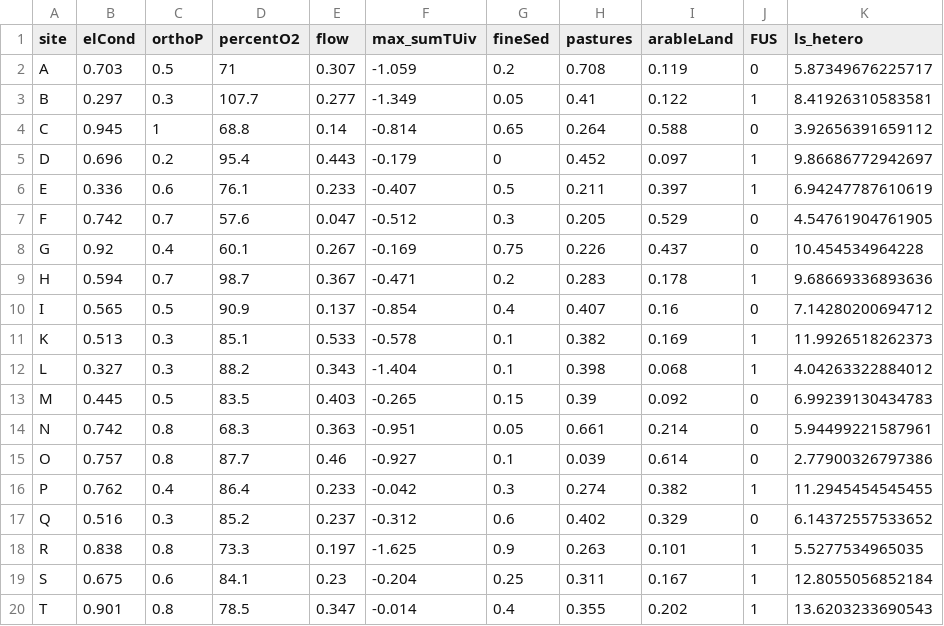
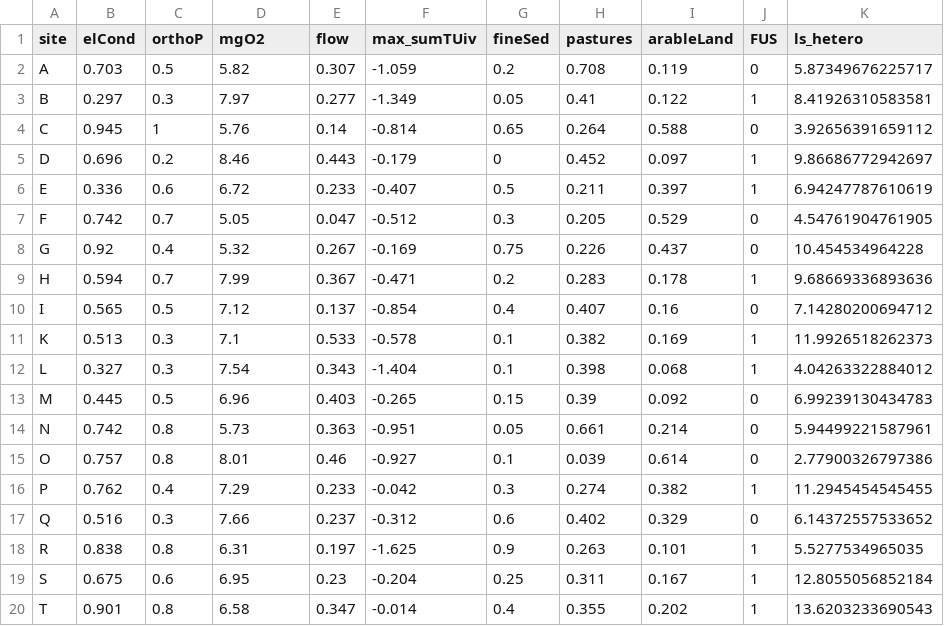
Before and after one commit to MorLink/UKL_RO_Macroinv, a CSV file: data/environmental_data/env_predictors_june.csv, drawn as a sheet.

```diff
--- a/data/environmental_data/env_predictors_june.csv
+++ b/data/environmental_data/env_predictors_june.csv
@@ -1,20 +1,20 @@
-"site","elCond","orthoP","percentO2","flow","max_sumTUiv","fineSed","pastures","arableLand","FUS","ls_hetero"
-"A",0.703,0.5,71,0.307,-1.059,0.2,0.708,0.119,0,5.87349676225717
-"B",0.297,0.3,107.7,0.277,-1.349,0.05,0.41,0.122,1,8.41926310583581
-"C",0.945,1,68.8,0.14,-0.814,0.65,0.264,0.588,0,3.92656391659112
-"D",0.696,0.2,95.4,0.443,-0.179,0,0.452,0.097,1,9.86686772942697
-"E",0.336,0.6,76.1,0.233,-0.407,0.5,0.211,0.397,1,6.94247787610619
-"F",0.742,0.7,57.6,0.047,-0.512,0.3,0.205,0.529,0,4.54761904761905
-"G",0.92,0.4,60.1,0.267,-0.169,0.75,0.226,0.437,0,10.454534964228
-"H",0.594,0.7,98.7,0.367,-0.471,0.2,0.283,0.178,1,9.68669336893636
-"I",0.565,0.5,90.9,0.137,-0.854,0.4,0.407,0.16,0,7.14280200694712
-"K",0.513,0.3,85.1,0.533,-0.578,0.1,0.382,0.169,1,11.9926518262373
-"L",0.327,0.3,88.2,0.343,-1.404,0.1,0.398,0.068,1,4.04263322884012
-"M",0.445,0.5,83.5,0.403,-0.265,0.15,0.39,0.092,0,6.99239130434783
-"N",0.742,0.8,68.3,0.363,-0.951,0.05,0.661,0.214,0,5.94499221587961
-"O",0.757,0.8,87.7,0.46,-0.927,0.1,0.039,0.614,0,2.77900326797386
-"P",0.762,0.4,86.4,0.233,-0.042,0.3,0.274,0.382,1,11.2945454545455
-"Q",0.516,0.3,85.2,0.237,-0.312,0.6,0.402,0.329,0,6.14372557533652
-"R",0.838,0.8,73.3,0.197,-1.625,0.9,0.263,0.101,1,5.5277534965035
-"S",0.675,0.6,84.1,0.23,-0.204,0.25,0.311,0.167,1,12.8055056852184
-"T",0.901,0.8,78.5,0.347,-0.014,0.4,0.355,0.202,1,13.6203233690543
+"site","elCond","orthoP","mgO2","flow","max_sumTUiv","fineSed","pastures","arableLand","FUS","ls_hetero"
+"A",0.703,0.5,5.82,0.307,-1.059,0.2,0.708,0.119,0,5.87349676225717
+"B",0.297,0.3,7.97,0.277,-1.349,0.05,0.41,0.122,1,8.41926310583581
+"C",0.945,1,5.76,0.14,-0.814,0.65,0.264,0.588,0,3.92656391659112
+"D",0.696,0.2,8.46,0.443,-0.179,0,0.452,0.097,1,9.86686772942697
+"E",0.336,0.6,6.72,0.233,-0.407,0.5,0.211,0.397,1,6.94247787610619
+"F",0.742,0.7,5.05,0.047,-0.512,0.3,0.205,0.529,0,4.54761904761905
+"G",0.92,0.4,5.32,0.267,-0.169,0.75,0.226,0.437,0,10.454534964228
+"H",0.594,0.7,7.99,0.367,-0.471,0.2,0.283,0.178,1,9.68669336893636
+"I",0.565,0.5,7.12,0.137,-0.854,0.4,0.407,0.16,0,7.14280200694712
+"K",0.513,0.3,7.1,0.533,-0.578,0.1,0.382,0.169,1,11.9926518262373
+"L",0.327,0.3,7.54,0.343,-1.404,0.1,0.398,0.068,1,4.04263322884012
+"M",0.445,0.5,6.96,0.403,-0.265,0.15,0.39,0.092,0,6.99239130434783
+"N",0.742,0.8,5.73,0.363,-0.951,0.05,0.661,0.214,0,5.94499221587961
+"O",0.757,0.8,8.01,0.46,-0.927,0.1,0.039,0.614,0,2.77900326797386
+"P",0.762,0.4,7.29,0.233,-0.042,0.3,0.274,0.382,1,11.2945454545455
+"Q",0.516,0.3,7.66,0.237,-0.312,0.6,0.402,0.329,0,6.14372557533652
+"R",0.838,0.8,6.31,0.197,-1.625,0.9,0.263,0.101,1,5.5277534965035
+"S",0.675,0.6,6.95,0.23,-0.204,0.25,0.311,0.167,1,12.8055056852184
+"T",0.901,0.8,6.58,0.347,-0.014,0.4,0.355,0.202,1,13.6203233690543
```
Also changed, not shown: data/environmental_data/env_predictors.csv, 1 other file.
